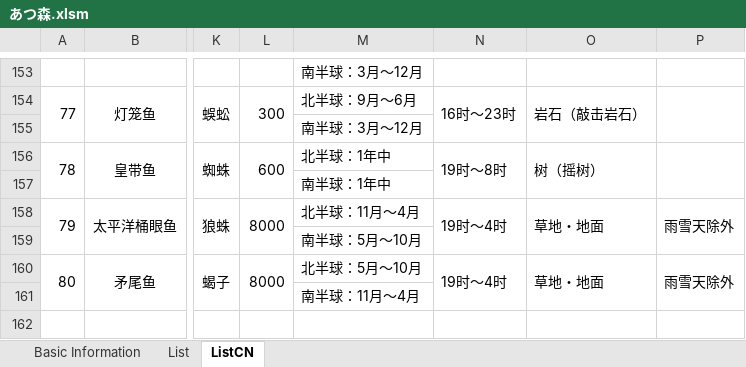
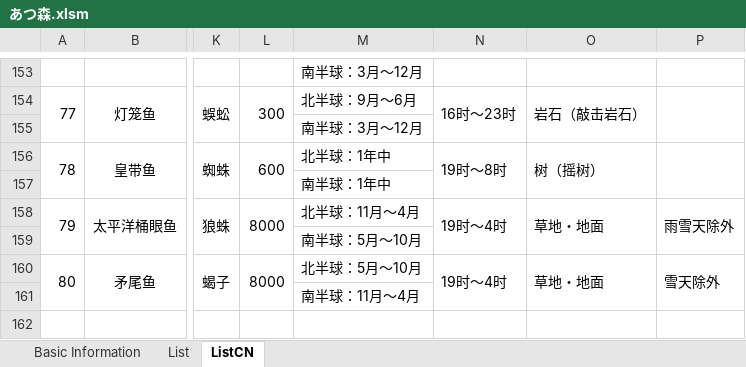
Before and after one commit to ZhuElephant/AnimalCrossing, an Excel workbook: あつ森.xlsm, sheet ListCN, drawn as a sheet; only a part is shown, gaps mark what is left out; values as stored, in another font and other column widths than the file's, no borders; charts and pictures not drawn; the diff names each change by its address in the sheet, - before the commit and + after, or states it on an @@ line.

```diff
--- a/あつ森.xlsm (sheet ListCN)
+++ b/あつ森.xlsm (sheet ListCN)
-P160: 雨雪天除外
+P160: 雪天除外
```
Also changed, not shown: sheet Basic Information, charts or pictures.
